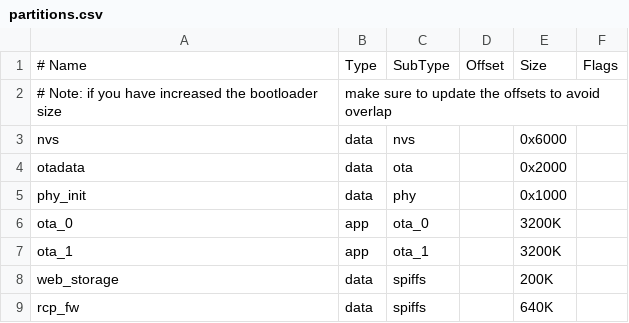
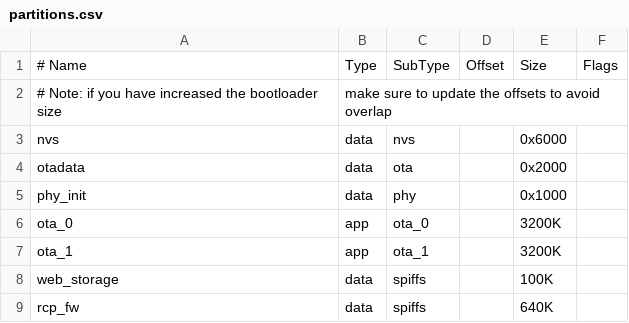
Before and after one commit to UCSC-ThreadAscon/br-energy, a CSV file: examples/m5stack_thread_border_router/partitions.csv, drawn as a sheet.

```diff
--- a/examples/m5stack_thread_border_router/partitions.csv
+++ b/examples/m5stack_thread_border_router/partitions.csv
@@ -7,3 +7,3 @@ ota_0,      app,  ota_0,    , 3200K,
 ota_1,      app,  ota_1,    , 3200K,
-web_storage,data, spiffs,   , 200K,
+web_storage,data, spiffs,   , 100K,
 rcp_fw,     data, spiffs,   , 640K,
```
Also changed, not shown: 40 other files.
